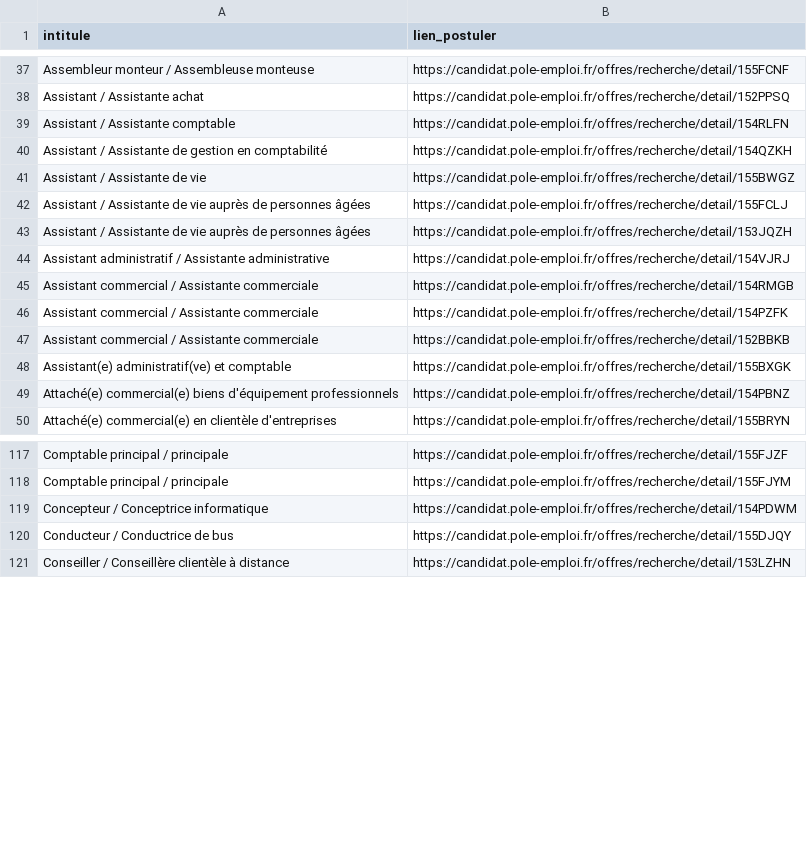
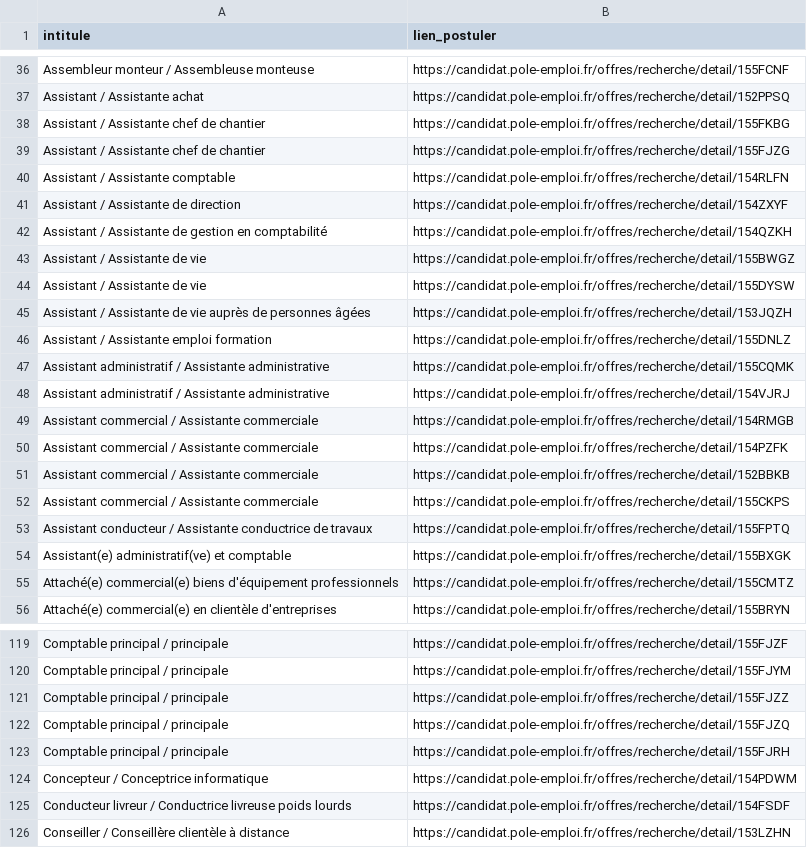
Before and after one commit to libkhadir/stats-tension-emploi-france, a CSV file: export.csv, drawn as a sheet; only a part is shown, gaps mark what is left out; the diff covers the shown part only.

```diff
--- a/export.csv
+++ b/export.csv
@@ -38,7 +37,12 @@ Assembleur monteur / Assembleuse monteuse,https://candidat.pole-emploi.fr/offres
 Assistant / Assistante achat,https://candidat.pole-emploi.fr/offres/recherche/detail/152PPSQ
+Assistant / Assistante chef de chantier,https://candidat.pole-emploi.fr/offres/recherche/detail/155FKBG
+Assistant / Assistante chef de chantier,https://candidat.pole-emploi.fr/offres/recherche/detail/155FJZG
 Assistant / Assistante comptable,https://candidat.pole-emploi.fr/offres/recherche/detail/154RLFN
+Assistant / Assistante de direction,https://candidat.pole-emploi.fr/offres/recherche/detail/154ZXYF
 Assistant / Assistante de gestion en comptabilité,https://candidat.pole-emploi.fr/offres/recherche/detail/154QZKH
 Assistant / Assistante de vie,https://candidat.pole-emploi.fr/offres/recherche/detail/155BWGZ
-Assistant / Assistante de vie auprès de personnes âgées,https://candidat.pole-emploi.fr/offres/recherche/detail/155FCLJ
+Assistant / Assistante de vie,https://candidat.pole-emploi.fr/offres/recherche/detail/155DYSW
 Assistant / Assistante de vie auprès de personnes âgées,https://candidat.pole-emploi.fr/offres/recherche/detail/153JQZH
+Assistant / Assistante emploi formation,https://candidat.pole-emploi.fr/offres/recherche/detail/155DNLZ
+Assistant administratif / Assistante administrative,https://candidat.pole-emploi.fr/offres/recherche/detail/155CQMK
 Assistant administratif / Assistante administrative,https://candidat.pole-emploi.fr/offres/recherche/detail/154VJRJ
@@ -47,4 +51,6 @@ Assistant commercial / Assistante commerciale,https://candidat.pole-emploi.fr/of
 Assistant commercial / Assistante commerciale,https://candidat.pole-emploi.fr/offres/recherche/detail/152BBKB
+Assistant commercial / Assistante commerciale,https://candidat.pole-emploi.fr/offres/recherche/detail/155CKPS
+Assistant conducteur / Assistante conductrice de travaux,https://candidat.pole-emploi.fr/offres/recherche/detail/155FPTQ
 Assistant(e) administratif(ve) et comptable,https://candidat.pole-emploi.fr/offres/recherche/detail/155BXGK
-Attaché(e) commercial(e) biens d'équipement professionnels,https://candidat.pole-emploi.fr/offres/recherche/detail/154PBNZ
+Attaché(e) commercial(e) biens d'équipement professionnels,https://candidat.pole-emploi.fr/offres/recherche/detail/155CMTZ
 Attaché(e) commercial(e) en clientèle d'entreprises,https://candidat.pole-emploi.fr/offres/recherche/detail/155BRYN
@@ -118,4 +120,7 @@ Comptable principal / principale,https://candidat.pole-emploi.fr/offres/recherch
 Comptable principal / principale,https://candidat.pole-emploi.fr/offres/recherche/detail/155FJYM
+Comptable principal / principale,https://candidat.pole-emploi.fr/offres/recherche/detail/155FJZZ
+Comptable principal / principale,https://candidat.pole-emploi.fr/offres/recherche/detail/155FJZQ
+Comptable principal / principale,https://candidat.pole-emploi.fr/offres/recherche/detail/155FJRH
 Concepteur / Conceptrice informatique,https://candidat.pole-emploi.fr/offres/recherche/detail/154PDWM
-Conducteur / Conductrice de bus,https://candidat.pole-emploi.fr/offres/recherche/detail/155DJQY
+Conducteur livreur / Conductrice livreuse poids lourds,https://candidat.pole-emploi.fr/offres/recherche/detail/154FSDF
 Conseiller / Conseillère clientèle à distance,https://candidat.pole-emploi.fr/offres/recherche/detail/153LZHN
```
Also changed, not shown: 27 added rows, 30 removed rows and 11 edited cells elsewhere in this file.
